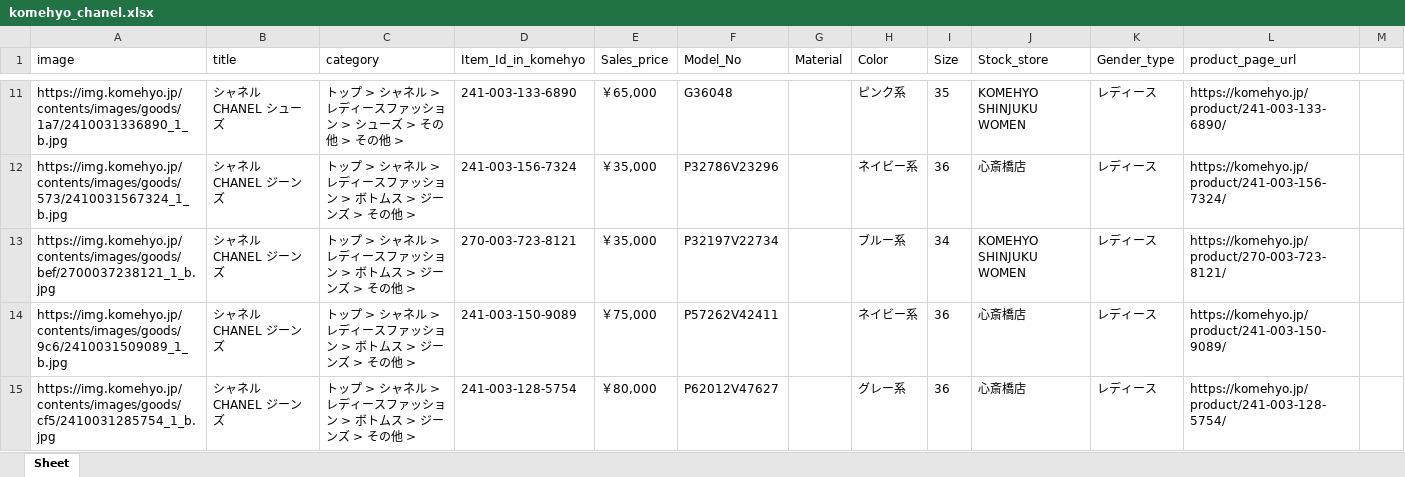
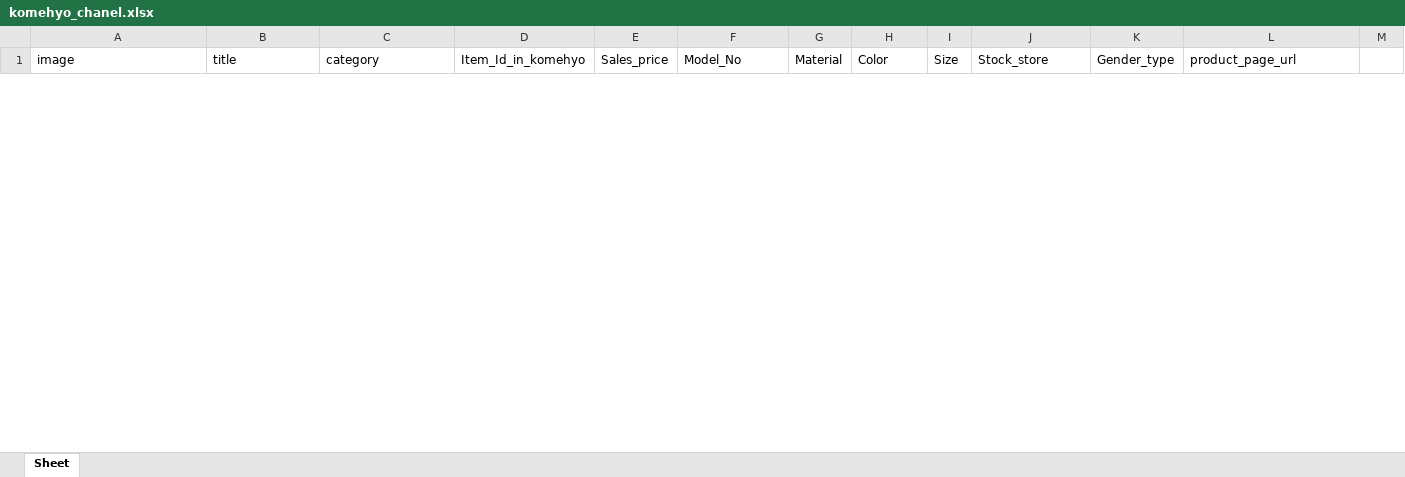
Before and after one commit to designrule/komehyo_chanel, an Excel workbook: komehyo_chanel.xlsx, sheet Sheet, drawn as a sheet; only a part is shown, gaps mark what is left out; values as stored, in another font and other column widths than the file's, no borders; removed rows and columns are numbered as before the commit, all else as after; the diff covers the shown part only; the diff names each change by its address in the sheet, - before the commit and + after, or states it on an @@ line.

```diff
--- a/komehyo_chanel.xlsx (sheet Sheet)
+++ b/komehyo_chanel.xlsx (sheet Sheet)
-row 11: https://img.komehyo.jp/contents/images/goods/1a7/2410031336890_1_b.jpg | シャネル CHANEL シューズ | トップ > シャネル > レディースファッション > シューズ > その他 > その他 > | 241-003-133-6890 | ￥65,000 | G36048 |  | ピンク系 | 35 | KOMEHYO SHINJUKU WOMEN | レディース | https://komehyo.jp/product/241-003-133-6890/
-row 12: https://img.komehyo.jp/contents/images/goods/573/2410031567324_1_b.jpg | シャネル CHANEL ジーンズ | トップ > シャネル > レディースファッション > ボトムス > ジーンズ > その他 > | 241-003-156-7324 | ￥35,000 | P32786V23296 |  | ネイビー系 | 36 | 心斎橋店 | レディース | https://komehyo.jp/product/241-003-156-7324/
-row 13: https://img.komehyo.jp/contents/images/goods/bef/2700037238121_1_b.jpg | シャネル CHANEL ジーンズ | トップ > シャネル > レディースファッション > ボトムス > ジーンズ > その他 > | 270-003-723-8121 | ￥35,000 | P32197V22734 |  | ブルー系 | 34 | KOMEHYO SHINJUKU WOMEN | レディース | https://komehyo.jp/product/270-003-723-8121/
-row 14: https://img.komehyo.jp/contents/images/goods/9c6/2410031509089_1_b.jpg | シャネル CHANEL ジーンズ | トップ > シャネル > レディースファッション > ボトムス > ジーンズ > その他 > | 241-003-150-9089 | ￥75,000 | P57262V42411 |  | ネイビー系 | 36 | 心斎橋店 | レディース | https://komehyo.jp/product/241-003-150-9089/
-row 15: https://img.komehyo.jp/contents/images/goods/cf5/2410031285754_1_b.jpg | シャネル CHANEL ジーンズ | トップ > シャネル > レディースファッション > ボトムス > ジーンズ > その他 > | 241-003-128-5754 | ￥80,000 | P62012V47627 |  | グレー系 | 36 | 心斎橋店 | レディース | https://komehyo.jp/product/241-003-128-5754/
```
Also changed, not shown: 50 added rows and 45 removed rows elsewhere in this sheet, 1 other file.
